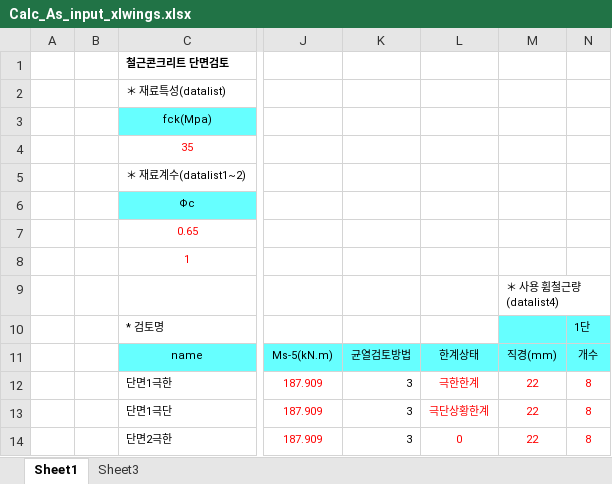
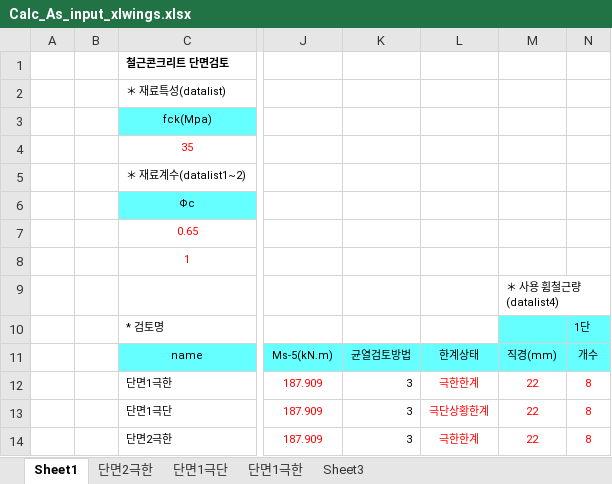
Before and after one commit to dolljong/EngineeringSocialCoding, an Excel workbook: seol/230117/Calc_As_input_xlwings.xlsx, sheet Sheet1, drawn as a sheet; only a part is shown, gaps mark what is left out; values as stored, in another font and other column widths than the file's, no borders; charts and pictures not drawn; the diff names each change by its address in the sheet, - before the commit and + after, or states it on an @@ line.

```diff
--- a/seol/230117/Calc_As_input_xlwings.xlsx (sheet Sheet1)
+++ b/seol/230117/Calc_As_input_xlwings.xlsx (sheet Sheet1)
+sheet tab: 단면2극한
+sheet tab: 단면1극단
+sheet tab: 단면1극한
-L14: 0
+L14: 극한한계
```
Also changed, not shown: charts or pictures, 2 other files.
